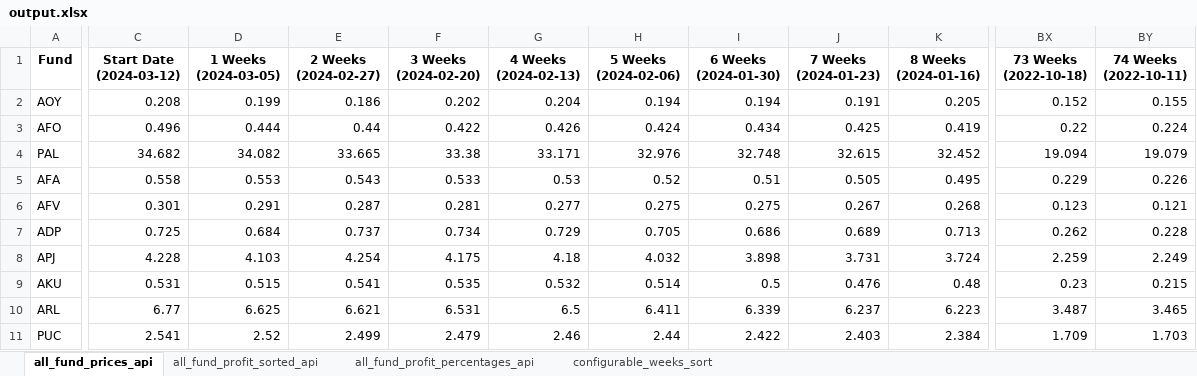
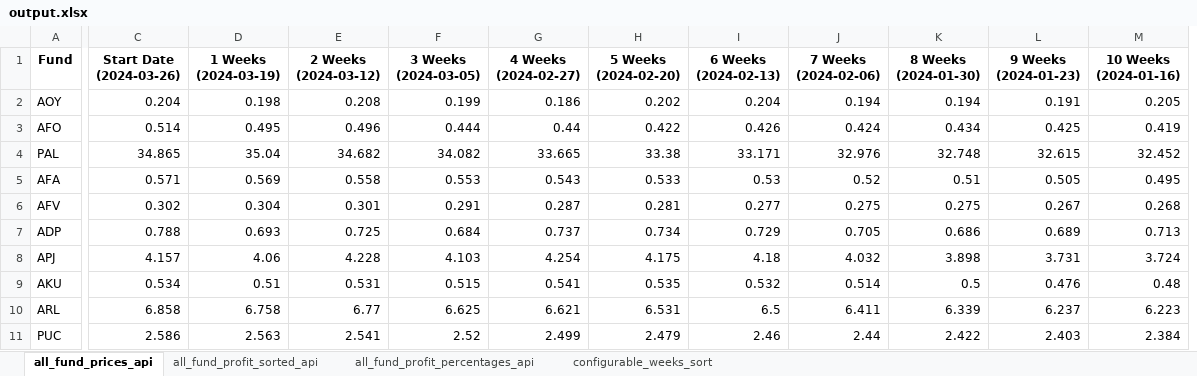
Before and after one commit to kaganmersin/tefas-trade, an Excel workbook: api/output.xlsx, sheet all_fund_prices_api, drawn as a sheet; only a part is shown, gaps mark what is left out; values as stored, in another font and other column widths than the file's, no borders; removed rows and columns are numbered as before the commit, all else as after; the diff covers the shown part only; the diff names each change by its address in the sheet, - before the commit and + after, or states it on an @@ line.

```diff
--- a/api/output.xlsx (sheet all_fund_prices_api)
+++ b/api/output.xlsx (sheet all_fund_prices_api)
+column C (Start Date (2024-03-26)), rows 2-11: 0.204 | 0.514 | 34.865 | 0.571 | 0.302 | 0.788 | 4.157 | 0.534 | 6.858 | 2.586
+column D (1 Weeks (2024-03-19)), rows 2-11: 0.198 | 0.495 | 35.04 | 0.569 | 0.304 | 0.693 | 4.06 | 0.51 | 6.758 | 2.563
-column BX (73 Weeks (2022-10-18)), rows 2-11: 0.152 | 0.22 | 19.094 | 0.229 | 0.123 | 0.262 | 2.259 | 0.23 | 3.487 | 1.709
-column BY (74 Weeks (2022-10-11)), rows 2-11: 0.155 | 0.224 | 19.079 | 0.226 | 0.121 | 0.228 | 2.249 | 0.215 | 3.465 | 1.703
-E1: Start Date (2024-03-12)
+E1: 2 Weeks (2024-03-12)
-F1: 1 Weeks (2024-03-05)
+F1: 3 Weeks (2024-03-05)
-G1: 2 Weeks (2024-02-27)
+G1: 4 Weeks (2024-02-27)
-H1: 3 Weeks (2024-02-20)
+H1: 5 Weeks (2024-02-20)
-I1: 4 Weeks (2024-02-13)
+I1: 6 Weeks (2024-02-13)
-J1: 5 Weeks (2024-02-06)
+J1: 7 Weeks (2024-02-06)
-K1: 6 Weeks (2024-01-30)
+K1: 8 Weeks (2024-01-30)
-L1: 7 Weeks (2024-01-23)
+L1: 9 Weeks (2024-01-23)
-M1: 8 Weeks (2024-01-16)
+M1: 10 Weeks (2024-01-16)
```
Also changed, not shown: 1 removed row and 68 edited cells elsewhere in this sheet, sheet all_fund_profit_percentages_api, 2 other files.
